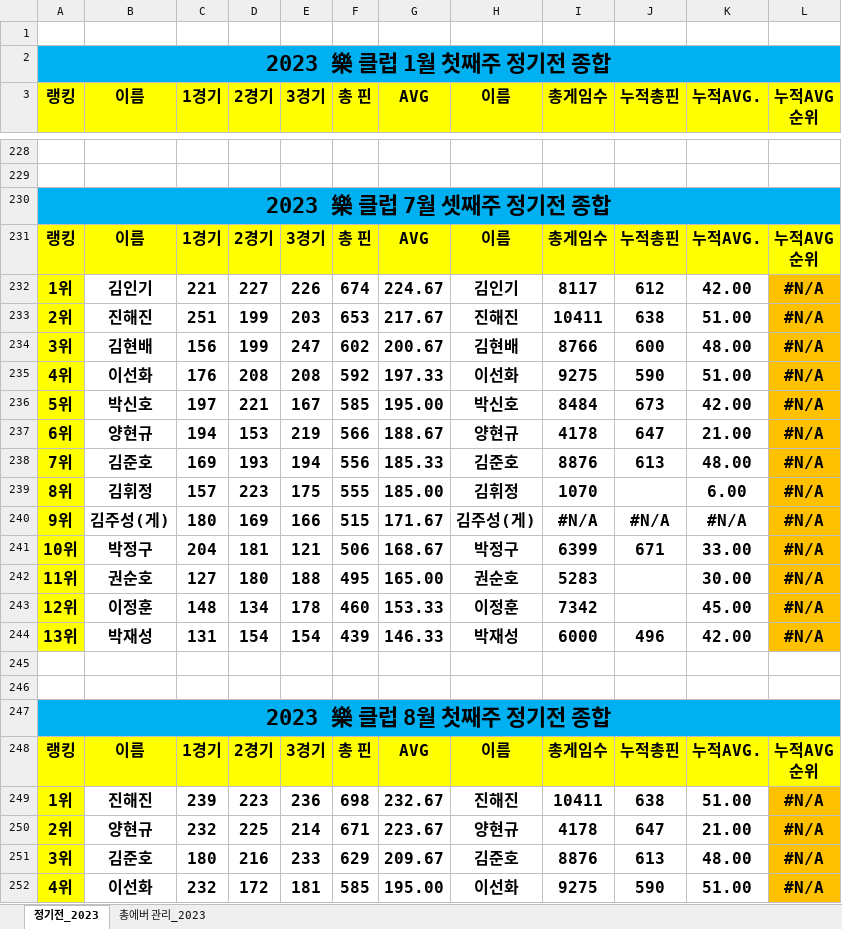
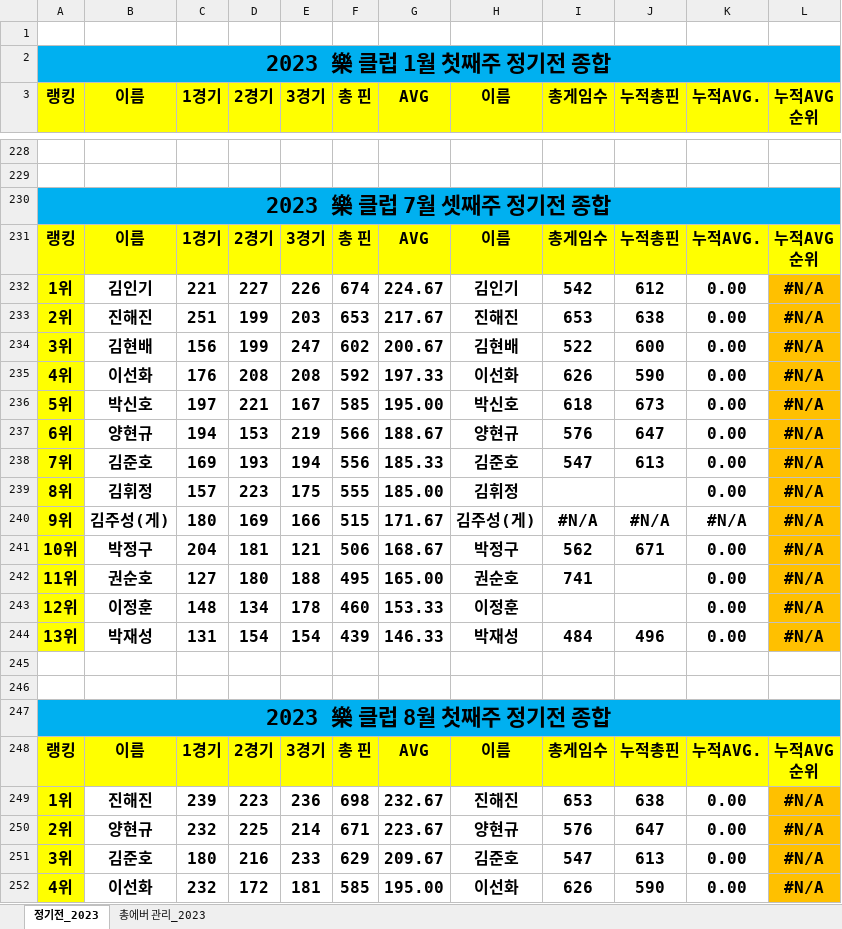
Before and after one commit to weddy0716/sinhoExample, an Excel workbook: 2023년 락클럽 에버관리.xlsx, sheet 정기전_2023, drawn as a sheet; only a part is shown, gaps mark what is left out; values as stored, in another font and other column widths than the file's, no borders; conditional formats not drawn; the diff covers the shown part only; the diff names each change by its address in the sheet, - before the commit and + after, or states it on an @@ line.

Commit message:
Update 2023년 락클럽 에버관리.xlsx
10월 첫째주 정기전 추가

```diff
--- a/2023년 락클럽 에버관리.xlsx (sheet 정기전_2023)
+++ b/2023년 락클럽 에버관리.xlsx (sheet 정기전_2023)
-I232 (총게임수): 8117
+I232 (총게임수): 542
-K232 (누적AVG.): 42.00
+K232 (누적AVG.): 0.00
-I233 (총게임수): 10411
+I233 (총게임수): 653
-K233 (누적AVG.): 51.00
+K233 (누적AVG.): 0.00
-I234 (총게임수): 8766
+I234 (총게임수): 522
-K234 (누적AVG.): 48.00
+K234 (누적AVG.): 0.00
-I235 (총게임수): 9275
+I235 (총게임수): 626
-K235 (누적AVG.): 51.00
+K235 (누적AVG.): 0.00
-I236 (총게임수): 8484
+I236 (총게임수): 618
-K236 (누적AVG.): 42.00
+K236 (누적AVG.): 0.00
-I237 (총게임수): 4178
+I237 (총게임수): 576
-K237 (누적AVG.): 21.00
+K237 (누적AVG.): 0.00
-I238 (총게임수): 8876
+I238 (총게임수): 547
-K238 (누적AVG.): 48.00
+K238 (누적AVG.): 0.00
-I239 (총게임수): 1070
+I239 (총게임수): (empty)
-K239 (누적AVG.): 6.00
+K239 (누적AVG.): 0.00
-I241 (총게임수): 6399
+I241 (총게임수): 562
-K241 (누적AVG.): 33.00
+K241 (누적AVG.): 0.00
-I242 (총게임수): 5283
+I242 (총게임수): 741
-K242 (누적AVG.): 30.00
+K242 (누적AVG.): 0.00
-I243 (총게임수): 7342
+I243 (총게임수): (empty)
-K243 (누적AVG.): 45.00
+K243 (누적AVG.): 0.00
-I244 (총게임수): 6000
+I244 (총게임수): 484
-K244 (누적AVG.): 42.00
+K244 (누적AVG.): 0.00
-I249 (총게임수): 10411
+I249 (총게임수): 653
-K249 (누적AVG.): 51.00
+K249 (누적AVG.): 0.00
-I250 (총게임수): 4178
+I250 (총게임수): 576
-K250 (누적AVG.): 21.00
+K250 (누적AVG.): 0.00
-I251 (총게임수): 8876
+I251 (총게임수): 547
-K251 (누적AVG.): 48.00
+K251 (누적AVG.): 0.00
-I252 (총게임수): 9275
+I252 (총게임수): 626
-K252 (누적AVG.): 51.00
+K252 (누적AVG.): 0.00
```
Also changed, not shown: 18 added rows and 124 edited cells elsewhere in this sheet, sheet 총에버 관리_2023, formulas that keep their value.
